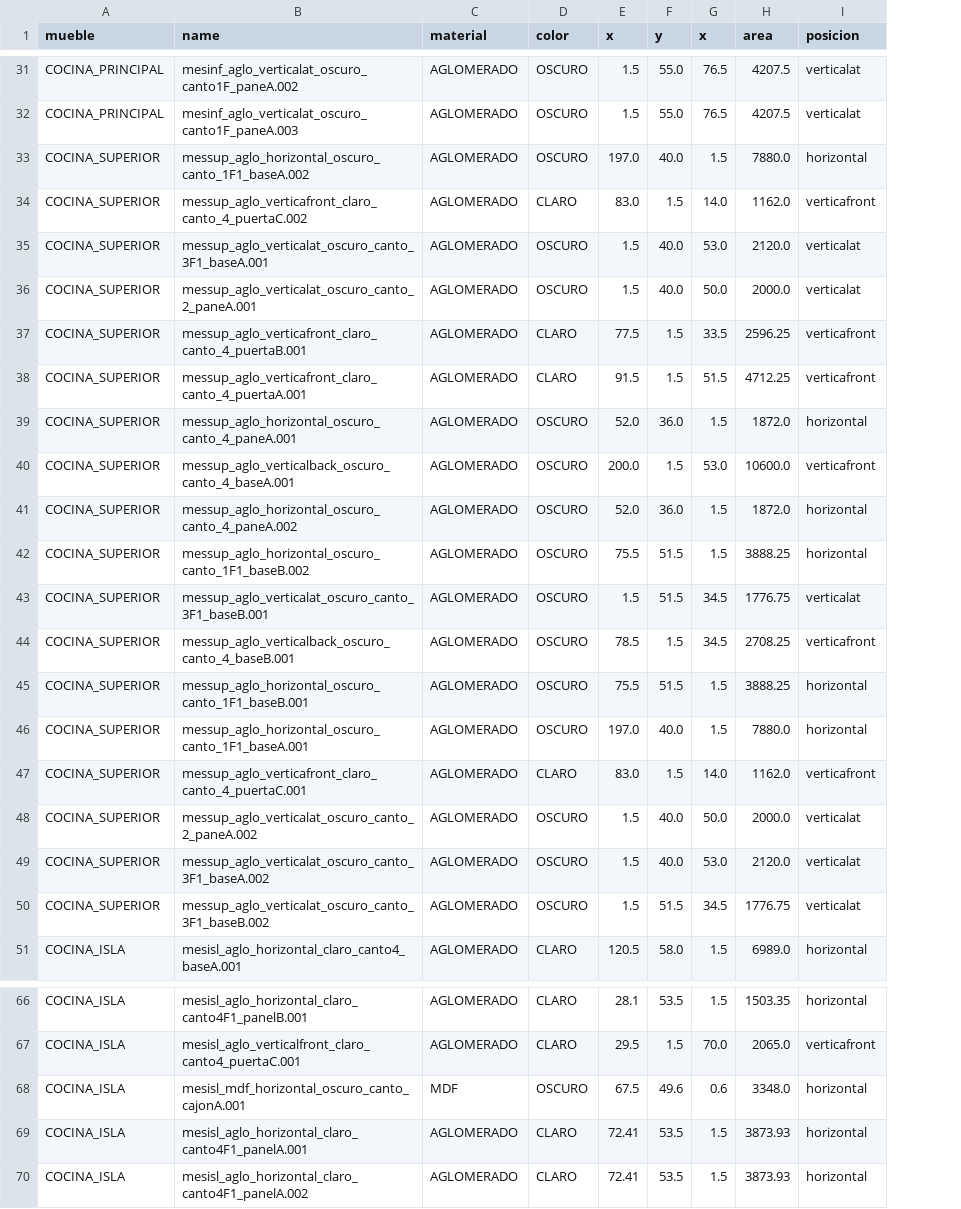
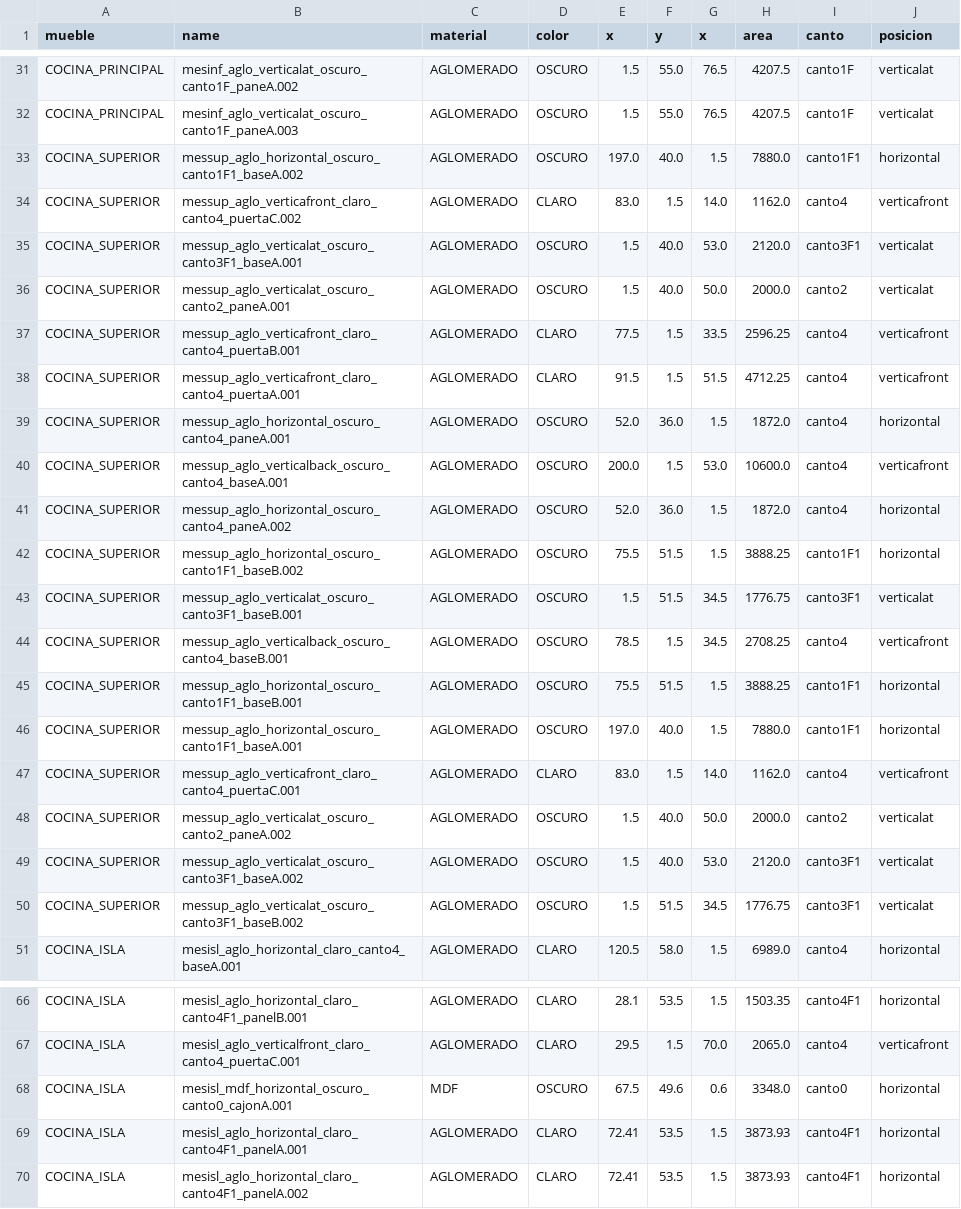
Before and after one commit to poxstone/apto_3d, a CSV file: csv_data/kitchen_medidas.csv, drawn as a sheet; only a part is shown, gaps mark what is left out; the diff covers the shown part only; the diff names each change by its address in the sheet, - before the commit and + after, or states it on an @@ line.

```diff
--- a/csv_data/kitchen_medidas.csv
+++ b/csv_data/kitchen_medidas.csv
+column I (canto), rows 31-51: canto1F | canto1F | canto1F1 | canto4 | canto3F1 | canto2 | canto4 | canto4 | canto4 | canto4 | canto4 | canto1F1 | canto3F1 | canto4 | canto1F1 | canto1F1 | canto4 | canto2 | canto3F1 | canto3F1 | canto4; rows 66-70: canto4F1 | canto4 | canto0 | canto4F1 | canto4F1
-B33 (name): messup_aglo_horizontal_oscuro_canto_1F1_baseA.002
+B33 (name): messup_aglo_horizontal_oscuro_canto1F1_baseA.002
-B34 (name): messup_aglo_verticafront_claro_canto_4_puertaC.002
+B34 (name): messup_aglo_verticafront_claro_canto4_puertaC.002
-B35 (name): messup_aglo_verticalat_oscuro_canto_3F1_baseA.001
+B35 (name): messup_aglo_verticalat_oscuro_canto3F1_baseA.001
-B36 (name): messup_aglo_verticalat_oscuro_canto_2_paneA.001
+B36 (name): messup_aglo_verticalat_oscuro_canto2_paneA.001
-B37 (name): messup_aglo_verticafront_claro_canto_4_puertaB.001
+B37 (name): messup_aglo_verticafront_claro_canto4_puertaB.001
-B38 (name): messup_aglo_verticafront_claro_canto_4_puertaA.001
+B38 (name): messup_aglo_verticafront_claro_canto4_puertaA.001
-B39 (name): messup_aglo_horizontal_oscuro_canto_4_paneA.001
+B39 (name): messup_aglo_horizontal_oscuro_canto4_paneA.001
-B40 (name): messup_aglo_verticalback_oscuro_canto_4_baseA.001
+B40 (name): messup_aglo_verticalback_oscuro_canto4_baseA.001
-B41 (name): messup_aglo_horizontal_oscuro_canto_4_paneA.002
+B41 (name): messup_aglo_horizontal_oscuro_canto4_paneA.002
-B42 (name): messup_aglo_horizontal_oscuro_canto_1F1_baseB.002
+B42 (name): messup_aglo_horizontal_oscuro_canto1F1_baseB.002
-B43 (name): messup_aglo_verticalat_oscuro_canto_3F1_baseB.001
+B43 (name): messup_aglo_verticalat_oscuro_canto3F1_baseB.001
-B44 (name): messup_aglo_verticalback_oscuro_canto_4_baseB.001
+B44 (name): messup_aglo_verticalback_oscuro_canto4_baseB.001
-B45 (name): messup_aglo_horizontal_oscuro_canto_1F1_baseB.001
+B45 (name): messup_aglo_horizontal_oscuro_canto1F1_baseB.001
-B46 (name): messup_aglo_horizontal_oscuro_canto_1F1_baseA.001
+B46 (name): messup_aglo_horizontal_oscuro_canto1F1_baseA.001
-B47 (name): messup_aglo_verticafront_claro_canto_4_puertaC.001
+B47 (name): messup_aglo_verticafront_claro_canto4_puertaC.001
-B48 (name): messup_aglo_verticalat_oscuro_canto_2_paneA.002
+B48 (name): messup_aglo_verticalat_oscuro_canto2_paneA.002
-B49 (name): messup_aglo_verticalat_oscuro_canto_3F1_baseA.002
+B49 (name): messup_aglo_verticalat_oscuro_canto3F1_baseA.002
-B50 (name): messup_aglo_verticalat_oscuro_canto_3F1_baseB.002
+B50 (name): messup_aglo_verticalat_oscuro_canto3F1_baseB.002
-B68 (name): mesisl_mdf_horizontal_oscuro_canto_cajonA.001
+B68 (name): mesisl_mdf_horizontal_oscuro_canto0_cajonA.001
```
Also changed, not shown: 11 edited cells elsewhere in this file, csv_data/kitchen_replaced.csv, 2 other files.
